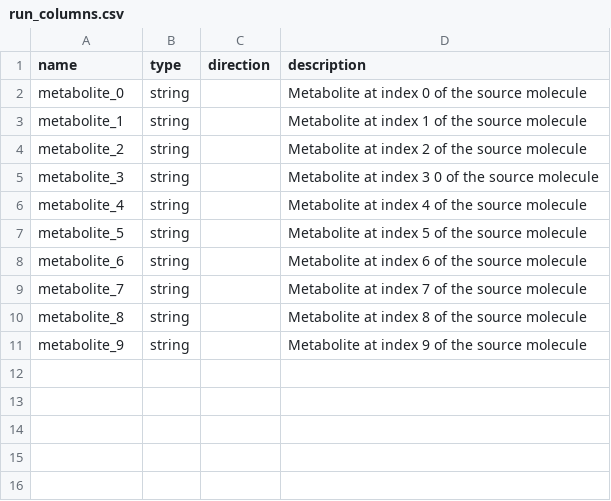
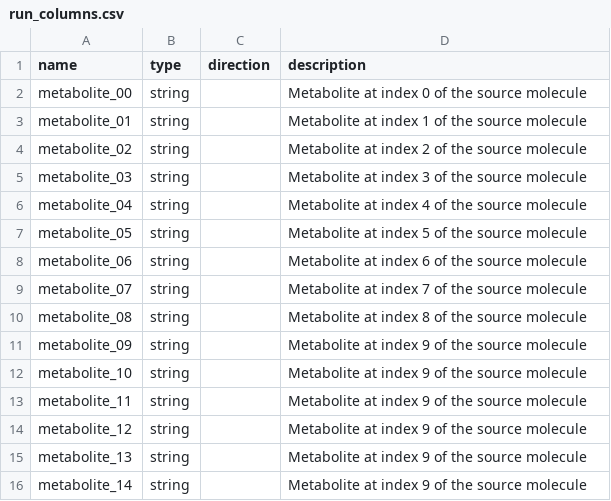
Before and after one commit to ersilia-os/eos935d, a CSV file: model/framework/columns/run_columns.csv, drawn as a sheet.

```diff
--- a/model/framework/columns/run_columns.csv
+++ b/model/framework/columns/run_columns.csv
@@ -1,11 +1,16 @@
 name,type,direction,description
-metabolite_0,string,,Metabolite at index 0 of the source molecule
-metabolite_1,string,,Metabolite at index 1 of the source molecule
-metabolite_2,string,,Metabolite at index 2 of the source molecule
-metabolite_3,string,,Metabolite at index 3 0 of the source molecule
-metabolite_4,string,,Metabolite at index 4 of the source molecule
-metabolite_5,string,,Metabolite at index 5 of the source molecule
-metabolite_6,string,,Metabolite at index 6 of the source molecule
-metabolite_7,string,,Metabolite at index 7 of the source molecule
-metabolite_8,string,,Metabolite at index 8 of the source molecule
-metabolite_9,string,,Metabolite at index 9 of the source molecule
+metabolite_00,string,,Metabolite at index 0 of the source molecule
+metabolite_01,string,,Metabolite at index 1 of the source molecule
+metabolite_02,string,,Metabolite at index 2 of the source molecule
+metabolite_03,string,,Metabolite at index 3 of the source molecule
+metabolite_04,string,,Metabolite at index 4 of the source molecule
+metabolite_05,string,,Metabolite at index 5 of the source molecule
+metabolite_06,string,,Metabolite at index 6 of the source molecule
+metabolite_07,string,,Metabolite at index 7 of the source molecule
+metabolite_08,string,,Metabolite at index 8 of the source molecule
+metabolite_09,string,,Metabolite at index 9 of the source molecule
+metabolite_10,string,,Metabolite at index 9 of the source molecule
+metabolite_11,string,,Metabolite at index 9 of the source molecule
+metabolite_12,string,,Metabolite at index 9 of the source molecule
+metabolite_13,string,,Metabolite at index 9 of the source molecule
+metabolite_14,string,,Metabolite at index 9 of the source molecule
```
Also changed, not shown: model/framework/examples/run_output.csv, 13 other files.
